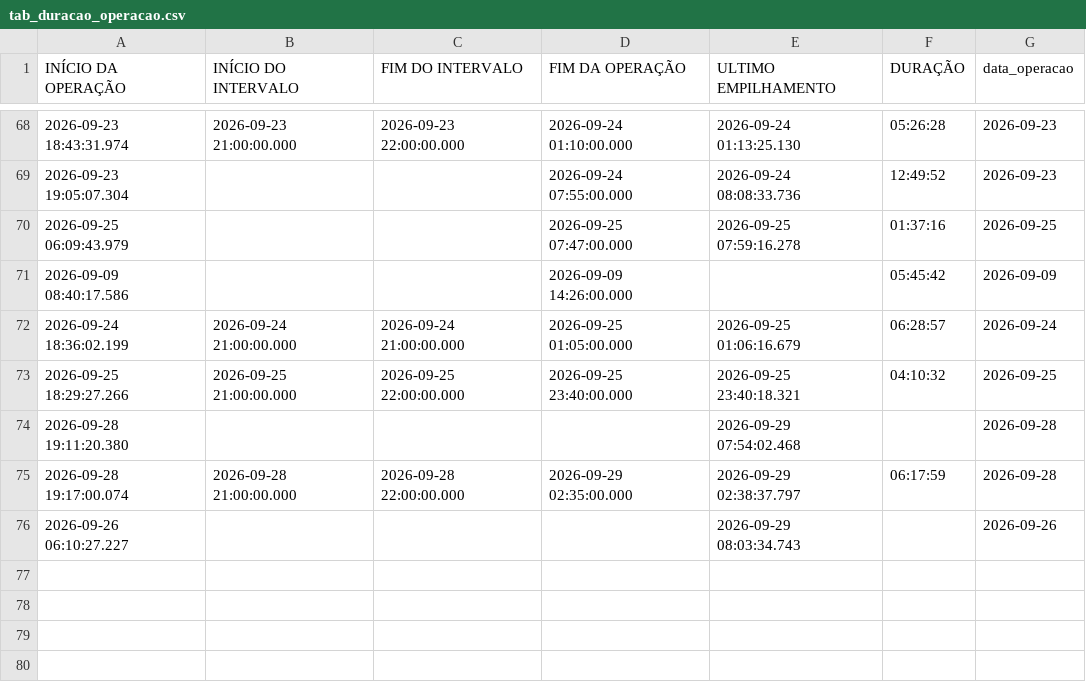
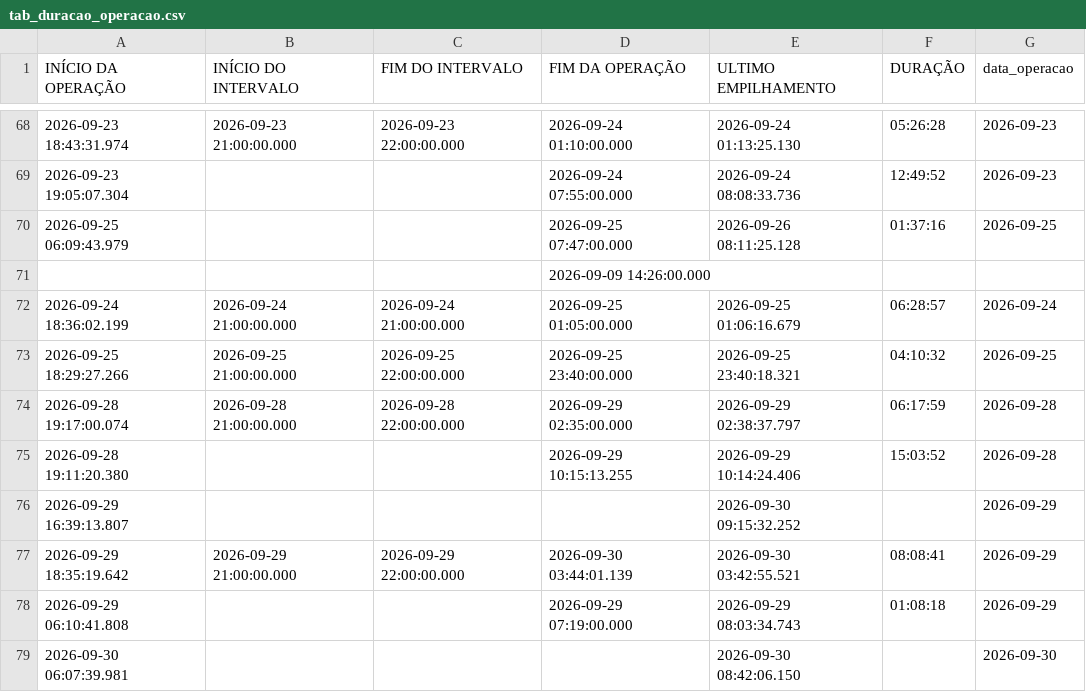
Before and after one commit to diogojfr/report-cdc-streamlit, a CSV file: data/tab_duracao_operacao.csv, drawn as a sheet; only a part is shown, gaps mark what is left out.

```diff
--- a/data/tab_duracao_operacao.csv
+++ b/data/tab_duracao_operacao.csv
@@ -69,8 +69,11 @@
 2026-09-23 19:05:07.304,,,2026-09-24 07:55:00.000,2026-09-24 08:08:33.736,"12:49:52","2026-09-23"
-2026-09-25 06:09:43.979,,,2026-09-25 07:47:00.000,2026-09-25 07:59:16.278,"01:37:16","2026-09-25"
-2026-09-09 08:40:17.586,,,2026-09-09 14:26:00.000,,"05:45:42","2026-09-09"
+2026-09-25 06:09:43.979,,,2026-09-25 07:47:00.000,2026-09-26 08:11:25.128,"01:37:16","2026-09-25"
+,,,2026-09-09 14:26:00.000,,,
 2026-09-24 18:36:02.199,2026-09-24 21:00:00.000,2026-09-24 21:00:00.000,2026-09-25 01:05:00.000,2026-09-25 01:06:16.679,"06:28:57","2026-09-24"
 2026-09-25 18:29:27.266,2026-09-25 21:00:00.000,2026-09-25 22:00:00.000,2026-09-25 23:40:00.000,2026-09-25 23:40:18.321,"04:10:32","2026-09-25"
-2026-09-28 19:11:20.380,,,,2026-09-29 07:54:02.468,,"2026-09-28"
 2026-09-28 19:17:00.074,2026-09-28 21:00:00.000,2026-09-28 22:00:00.000,2026-09-29 02:35:00.000,2026-09-29 02:38:37.797,"06:17:59","2026-09-28"
-2026-09-26 06:10:27.227,,,,2026-09-29 08:03:34.743,,"2026-09-26"
+2026-09-28 19:11:20.380,,,2026-09-29 10:15:13.255,2026-09-29 10:14:24.406,"15:03:52","2026-09-28"
+2026-09-29 16:39:13.807,,,,2026-09-30 09:15:32.252,,"2026-09-29"
+2026-09-29 18:35:19.642,2026-09-29 21:00:00.000,2026-09-29 22:00:00.000,2026-09-30 03:44:01.139,2026-09-30 03:42:55.521,"08:08:41","2026-09-29"
+2026-09-29 06:10:41.808,,,2026-09-29 07:19:00.000,2026-09-29 08:03:34.743,"01:08:18","2026-09-29"
+2026-09-30 06:07:39.981,,,,2026-09-30 08:42:06.150,,"2026-09-30"
```
Also changed, not shown: data/caixa_hora.csv, data/tab_errors.csv, 9 other files.
